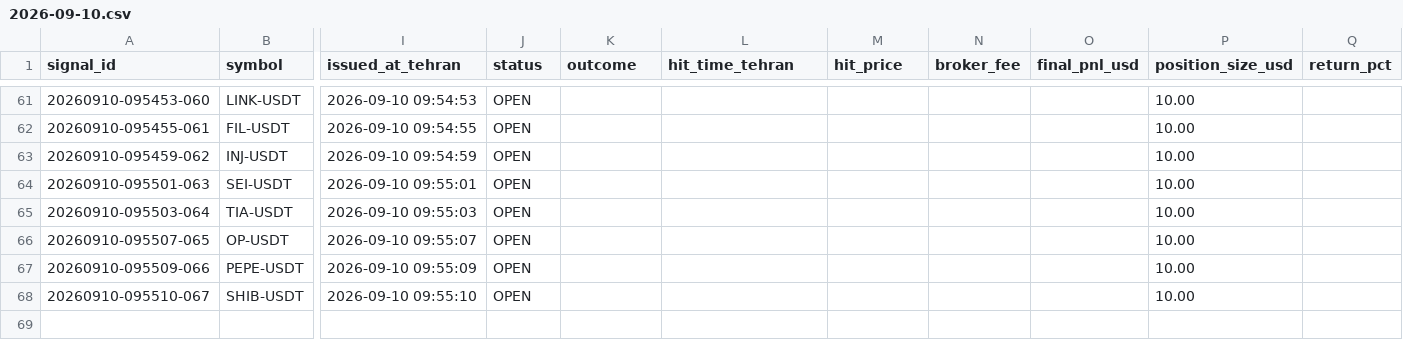
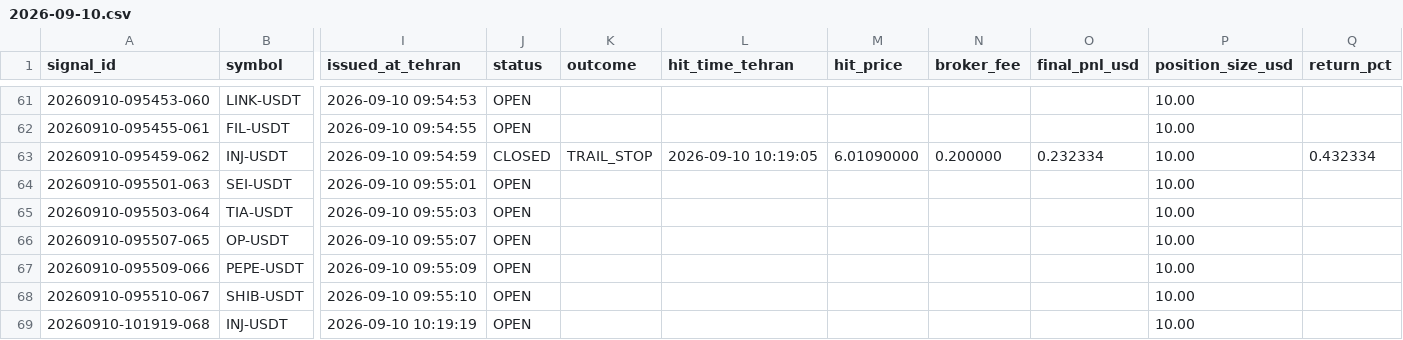
Before and after one commit to khosroabadi-Soft/Titan-Signal, a CSV file: data/signals/2026-09-10.csv, drawn as a sheet; only a part is shown, gaps mark what is left out; rows hold the shown columns only; the diff names each change by its address in the sheet, - before the commit and + after, or states it on an @@ line.

```diff
--- a/data/signals/2026-09-10.csv
+++ b/data/signals/2026-09-10.csv
-J63 (status): OPEN
+J63 (status): CLOSED
-K63 (outcome): (empty)
+K63 (outcome): TRAIL_STOP
-L63 (hit_time_tehran): (empty)
+L63 (hit_time_tehran): 2026-09-10 10:19:05
-M63 (hit_price): (empty)
+M63 (hit_price): 6.01090000
-N63 (broker_fee): (empty)
+N63 (broker_fee): 0.200000
-O63 (final_pnl_usd): (empty)
+O63 (final_pnl_usd): 0.232334
-Q63 (return_pct): (empty)
+Q63 (return_pct): 0.432334
+row 69: 20260910-101919-068 | INJ-USDT | 2026-09-10 10:19:19 | OPEN |  |  |  |  |  | 10.00
```
Also changed, not shown: 1 other file.
